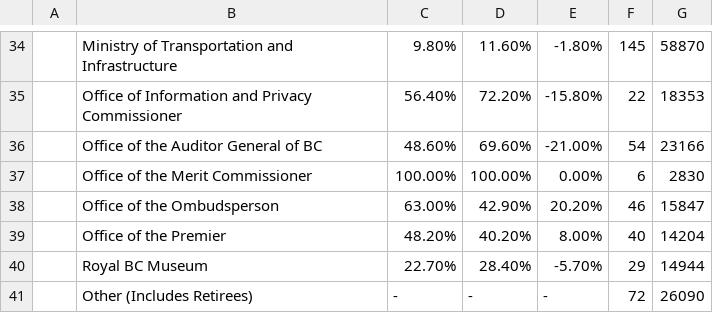
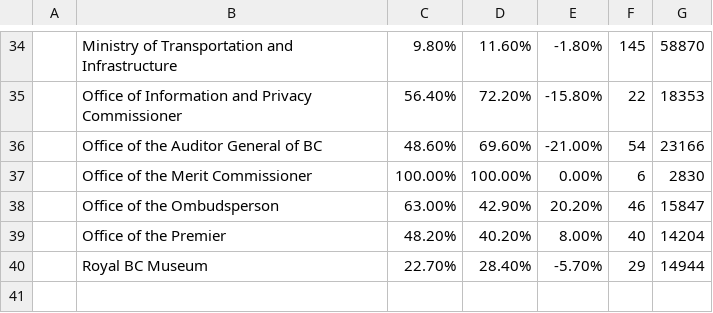
Before and after one commit to bcgov/PECSF, a CSV file: database/seeds/2019.csv, drawn as a sheet; only a part is shown, gaps mark what is left out; the diff names each change by its address in the sheet, - before the commit and + after, or states it on an @@ line.

```diff
--- a/database/seeds/2019.csv
+++ b/database/seeds/2019.csv
-row 41:  | Other (Includes Retirees) | - | - | - | 72 | 26090
```
Also changed, not shown: database/seeds/2018.csv, database/seeds/2020.csv, 2 other files.
